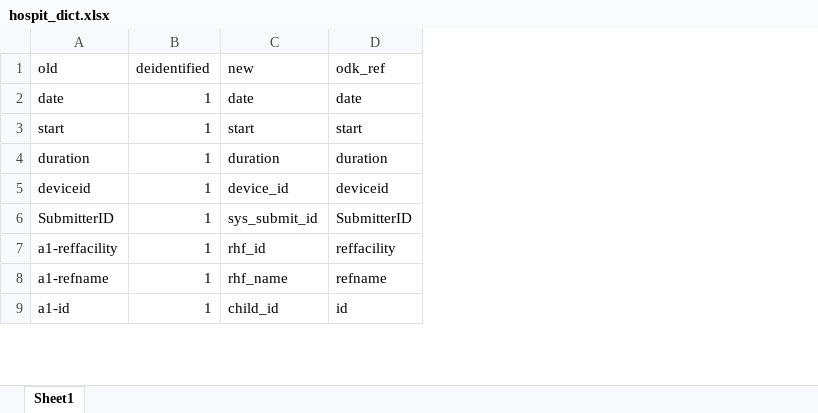
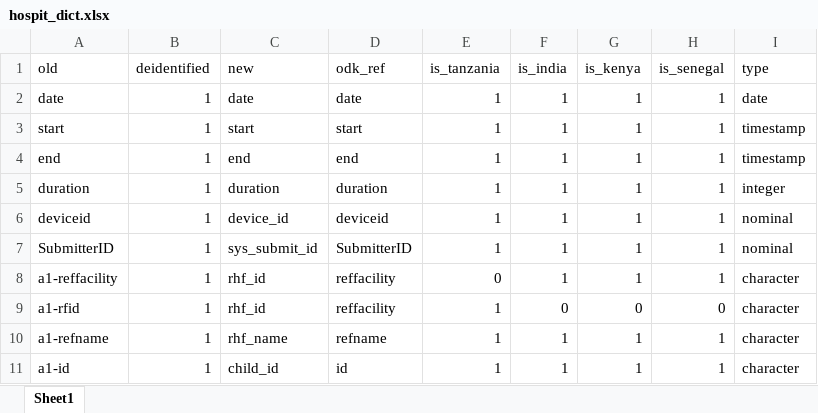
Before and after one commit to SwissTPH/timci, an Excel workbook: inst/extdata/hospit_dict.xlsx, sheet Sheet1, drawn as a sheet; only a part is shown; values as stored, in another font and other column widths than the file's, no cell formats; conditional formats not drawn; addresses are those after the commit; the diff names each change by its address in the sheet, - before the commit and + after, or states it on an @@ line.

```diff
--- a/inst/extdata/hospit_dict.xlsx (sheet Sheet1)
+++ b/inst/extdata/hospit_dict.xlsx (sheet Sheet1)
+column E (is_tanzania), rows 2-3: 1 | 1; rows 5-8: 1 | 1 | 1 | 0; rows 10-11: 1 | 1
+column F (is_india), rows 2-3: 1 | 1; rows 5-8: all 1; rows 10-11: 1 | 1
+column G (is_kenya), rows 2-3: 1 | 1; rows 5-8: all 1; rows 10-11: 1 | 1
+column H (is_senegal), rows 2-3: 1 | 1; rows 5-8: all 1; rows 10-11: 1 | 1
+column I (type), rows 2-3: date | timestamp; rows 5-8: integer | nominal | nominal | character; rows 10-11: character | character
+row 4: end | 1 | end | end | 1 | 1 | 1 | 1 | timestamp
+row 9: a1-rfid | 1 | rhf_id | reffacility | 1 | 0 | 0 | 0 | character
```
Also changed, not shown: cell formats, 9 other files.
